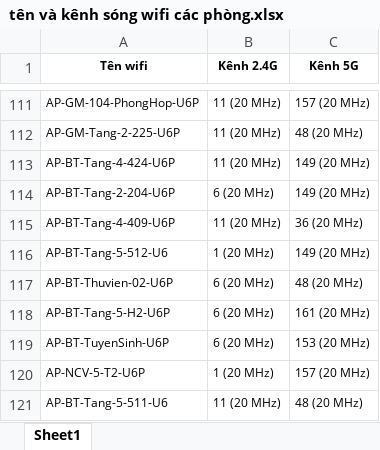
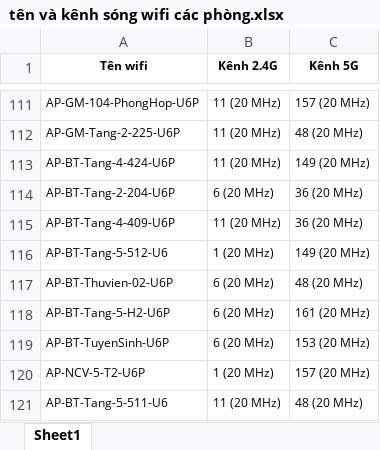
Before and after one commit to dhfptquynhon/MapDevice, an Excel workbook: tên và kênh sóng wifi các phòng.xlsx, sheet Sheet1, drawn as a sheet; only a part is shown, gaps mark what is left out; values as stored, in another font and other column widths than the file's, no borders; the diff names each change by its address in the sheet, - before the commit and + after, or states it on an @@ line.

Commit message:
up thay đổi kênh sóng

```diff
--- a/tên và kênh sóng wifi các phòng.xlsx (sheet Sheet1)
+++ b/tên và kênh sóng wifi các phòng.xlsx (sheet Sheet1)
-C114 (Kênh 5G): 149 (20 MHz)
+C114 (Kênh 5G): 36 (20 MHz)
```
Also changed, not shown: 4 other files.
